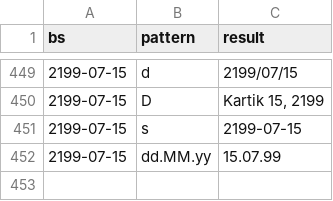
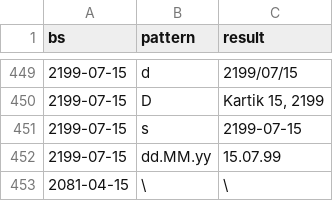
Before and after one commit to sanamhub/nepdate-go, a TSV file: shared/spec/vectors/csharp-golden/format-pattern.tsv, drawn as a sheet; only a part is shown, gaps mark what is left out.

Commit message:
feat(api): complete the Go surface for API v1 (#10)
* chore(shared): sync the hub spec and API v1 vectors

The new API inventory and vectors are needed before the surface can grow. The copy matches hub c42859a, so the shared check stays green.

* feat(api): complete the Go surface for API v1

The shared inventory now expects the full range, conversion, clock and parse surface. This adds the missing rows in Go style, keeps the zero value and ordered batch behaviour, and records the nil-zone and trailing-backslash breaks with migration lines.

* docs: fix the trailing backslash migration line

The line suggested writing two backslashes for a literal one, which is
not needed now that a single trailing backslash already writes itself.

* test: cover the long-step clamp in DatesWithInterval

The mutation gate found the clamp that keeps a huge interval inside
int32 untested. A full-range walk with steps of maxSerial, maxSerial+1
and MaxInt pins both the boundary and the clamp.

```diff
--- a/shared/spec/vectors/csharp-golden/format-pattern.tsv
+++ b/shared/spec/vectors/csharp-golden/format-pattern.tsv
@@ -452 +452,2 @@ bs	pattern	result
 2199-07-15	dd.MM.yy	15.07.99
+2081-04-15	\	\
```
Also changed, not shown: 41 other files.
